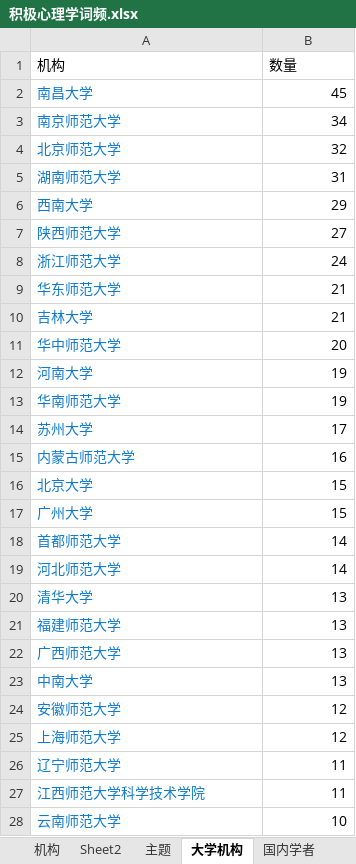
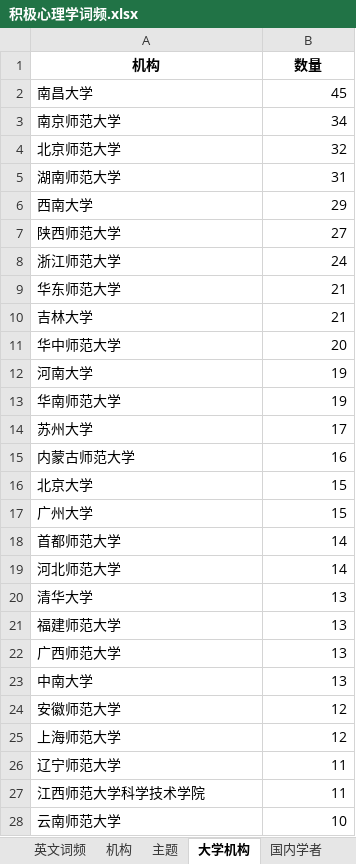
Before and after one commit to junstudys/positive-psychology, an Excel workbook: 积极心理学词频.xlsx, sheet 大学机构, drawn as a sheet; only a part is shown; values as stored, in another font and other column widths than the file's, no borders; the diff covers the shown part only; the diff names each change by its address in the sheet, - before the commit and + after, or states it on an @@ line.

```diff
--- a/积极心理学词频.xlsx (sheet 大学机构)
+++ b/积极心理学词频.xlsx (sheet 大学机构)
-sheet tab: Sheet2
@@ A1:B1 bold: off → on, alignment: left → center @@
-A2:A28 text colour: #107BCE
+A2:A28 text colour: black
```
Also changed, not shown: cell formats elsewhere in this sheet, sheet 国内学者, sheet 国外主要学者, sheet 机构, sheet 国外机构-弃用, sheet 英文词频, sheet 发表时间变化, 2 more sheets, other sheet tabs, hidden cells, 1 other file.
